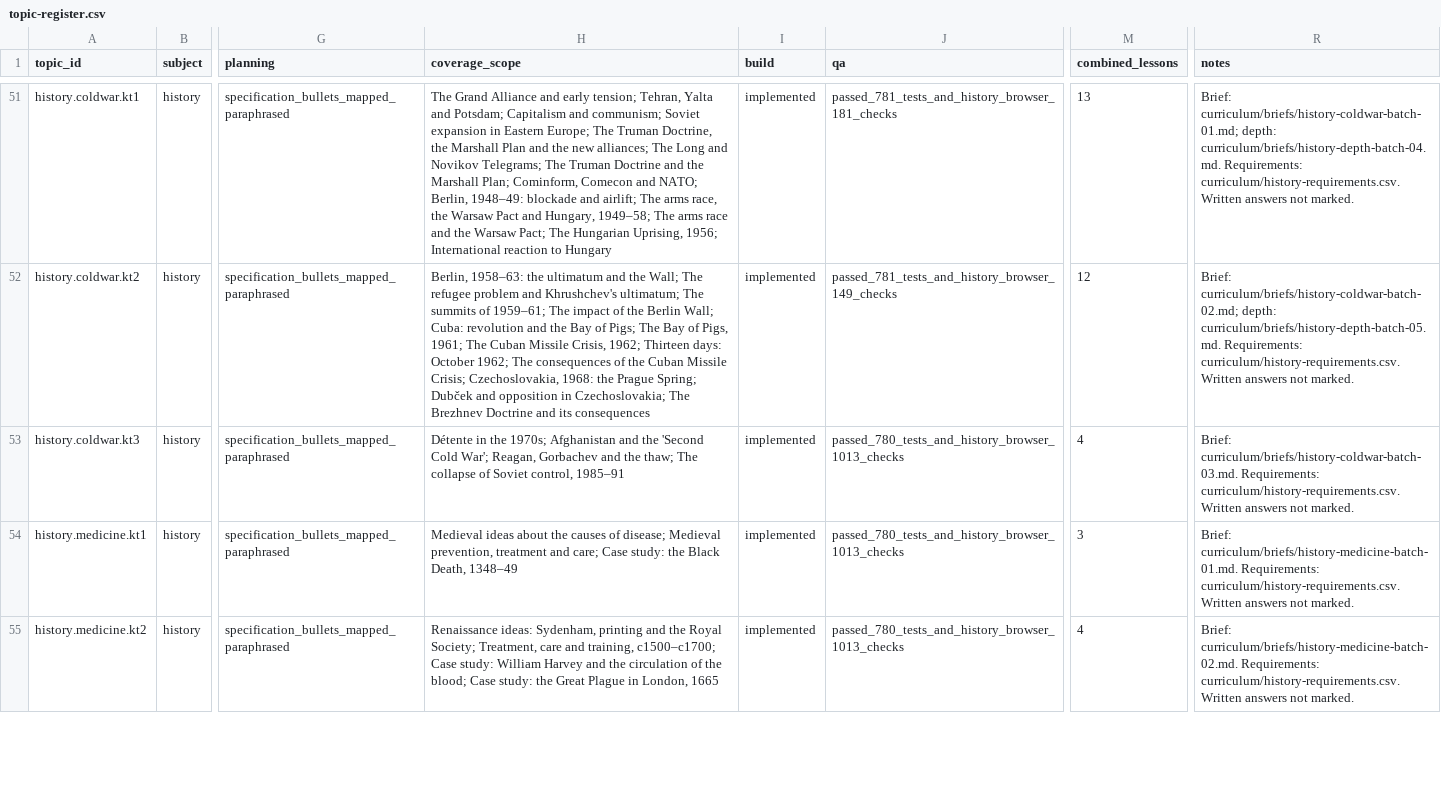
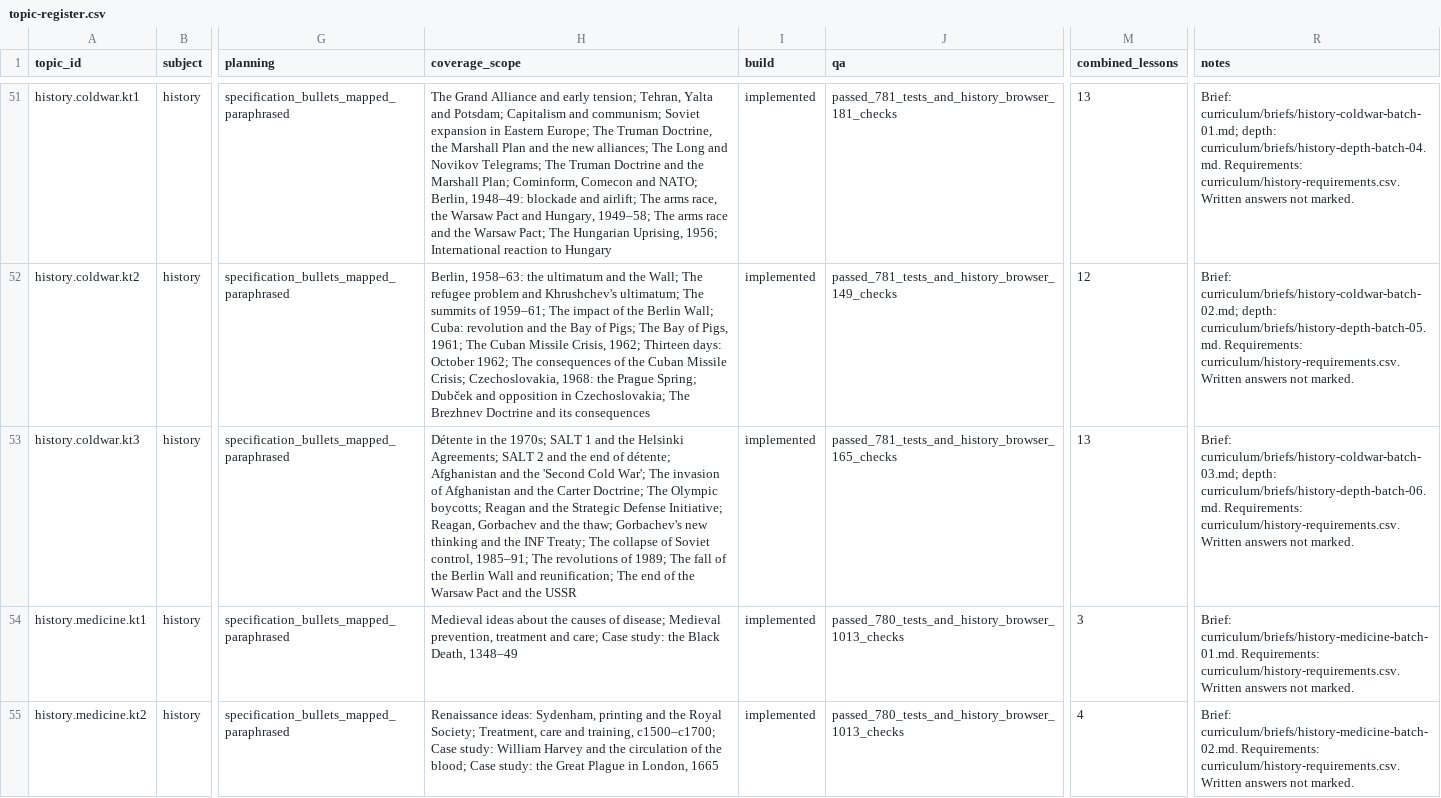
Before and after one commit to adamscourfield/crashcourse, a CSV file: curriculum/topic-register.csv, drawn as a sheet; only a part is shown, gaps mark what is left out; the diff names each change by its address in the sheet, - before the commit and + after, or states it on an @@ line.

```diff
--- a/curriculum/topic-register.csv
+++ b/curriculum/topic-register.csv
-H53 (coverage_scope): …the 1970s; Afghanistan and the 'Second Cold War'; Reagan, Gorbachev and the thaw; The collapse of Soviet control, 1985–91
+H53 (coverage_scope): …the 1970s; SALT 1 and the Helsinki Agreements; SALT 2 and the end of détente; Afghanistan and the 'Second Cold War'; The invasion of Afghanistan and the Carter Doctrine; The Olympic boycotts; Reagan and the Strategic Defense Initiative; Reagan, Gorbachev and the thaw; Gorbachev's new thinking and the INF Treaty; The collapse of Soviet control, 1985–91; The revolutions of 1989; The fall of the Berlin Wall and reunification; The end of the Warsaw Pact and the USSR
-J53 (qa): passed_780_tests_and_history_browser_1013_checks
+J53 (qa): passed_781_tests_and_history_browser_165_checks
-M53 (combined_lessons): 4
+M53 (combined_lessons): 13
-R53 (notes): Brief: curriculum/briefs/history-coldwar-batch-03.md. Requirements: curriculum/history-requirements.csv.…
+R53 (notes): Brief: curriculum/briefs/history-coldwar-batch-03.md; depth: curriculum/briefs/history-depth-batch-06.md. Requirements: curriculum/history-requirements.csv.…
```
Also changed, not shown: curriculum/history-lesson-roadmap.csv, curriculum/history-requirements.csv, 6 other files.
